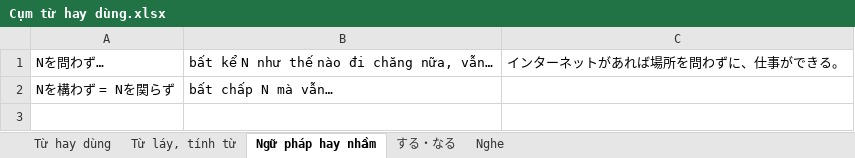
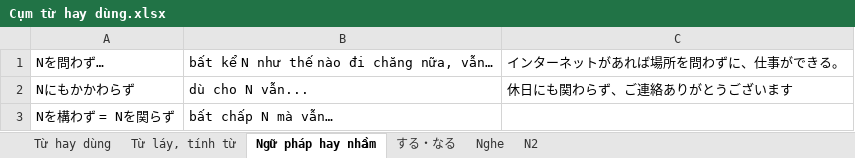
Before and after one commit to dukinfotech/jlptn2-130, an Excel workbook: Cụm từ hay dùng.xlsx, sheet Ngữ pháp hay nhầm, drawn as a sheet; values as stored, in another font and other column widths than the file's, no borders; the diff names each change by its address in the sheet, - before the commit and + after, or states it on an @@ line.

```diff
--- a/Cụm từ hay dùng.xlsx (sheet Ngữ pháp hay nhầm)
+++ b/Cụm từ hay dùng.xlsx (sheet Ngữ pháp hay nhầm)
+sheet tab: N2
+row 2: Nにもかかわらず | dù cho N vẫn... | 休日にも関わらず、ご連絡ありがとうございます
```
Also changed, not shown: sheet Nghe, sheet Từ hay dùng, 1 other file.
